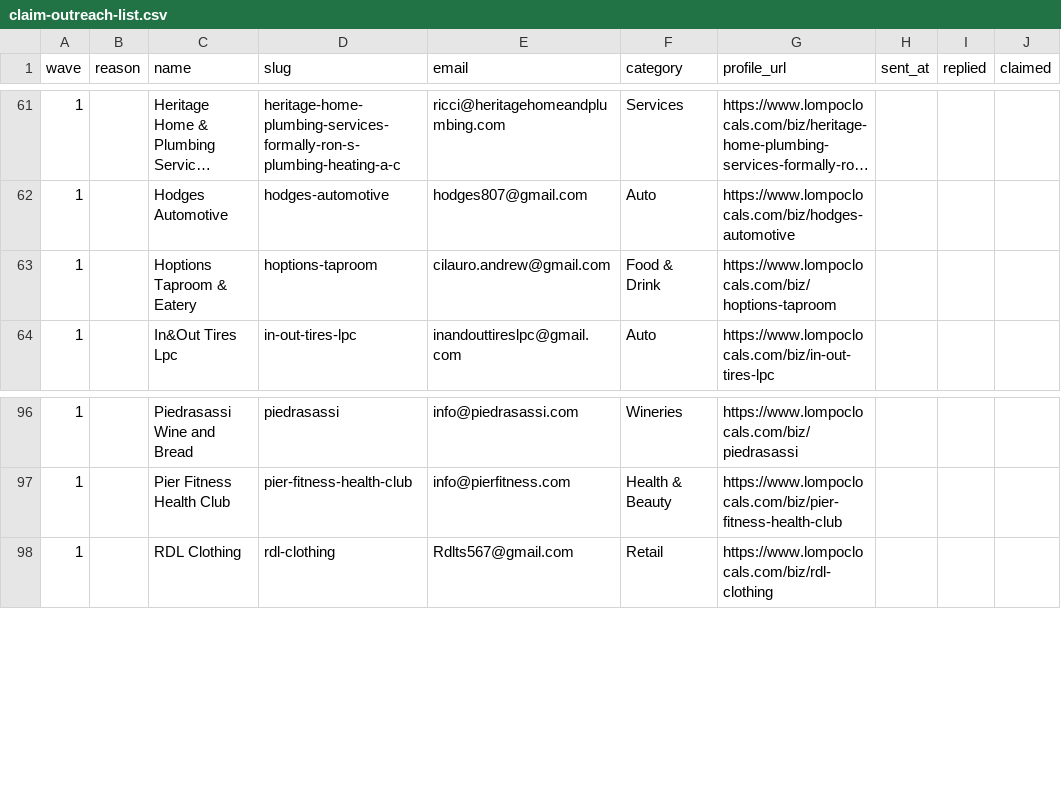
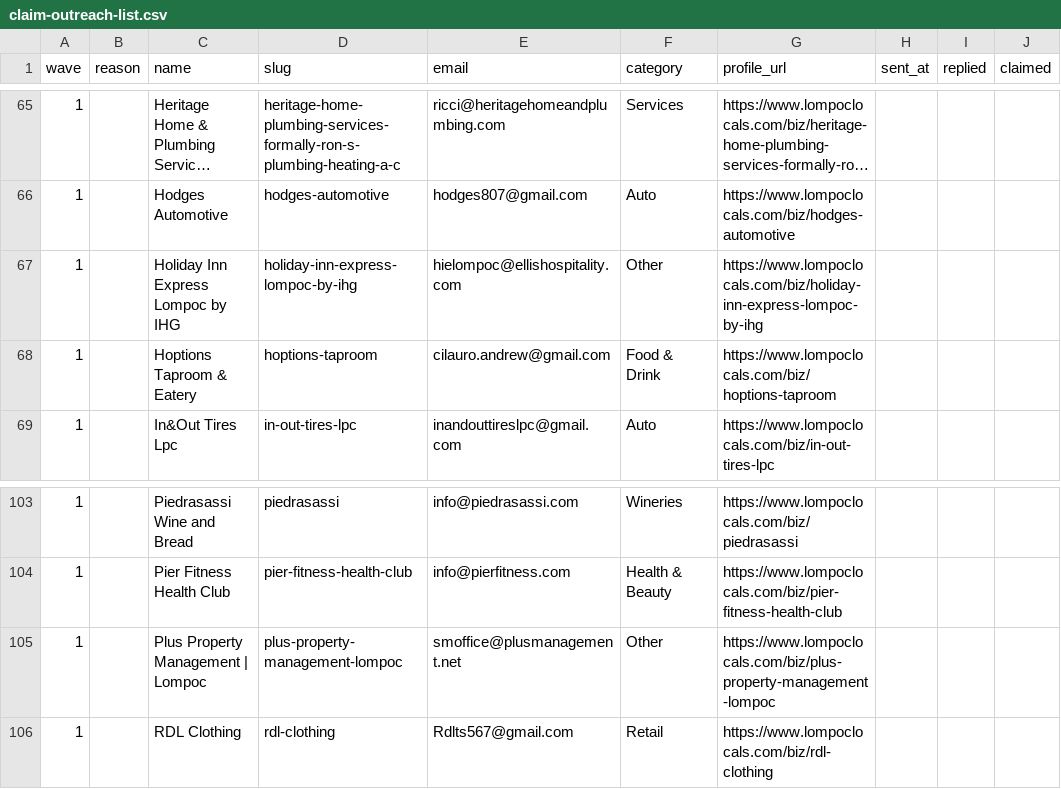
Before and after one commit to Kreatipworld/lompoc-deals, a CSV file: docs/marketing/claim-outreach-list.csv, drawn as a sheet; only a part is shown, gaps mark what is left out; long unchanged cells end in …; the diff covers the shown part only.

```diff
--- a/docs/marketing/claim-outreach-list.csv
+++ b/docs/marketing/claim-outreach-list.csv
@@ -62,2 +66,3 @@ wave,reason,name,slug,email,category,profile_url,sent_at,replied,claimed
 1,,Hodges Automotive,hodges-automotive,hodges807@gmail.com,Auto,https://www.lompoclocals.com/biz/hodges-automotive,,,
+1,,Holiday Inn Express Lompoc by IHG,holiday-inn-express-lompoc-by-ihg,hielompoc@ellishospitality.com,Other,https://www.lompoclocals.com/biz/holiday-inn-express-lompoc-by-ihg,,,
 1,,Hoptions Taproom & Eatery,hoptions-taproom,cilauro.andrew@gmail.com,Food & Drink,https://www.lompoclocals.com/biz/hoptions-taproom,,,
@@ -97,2 +104,3 @@ wave,reason,name,slug,email,category,profile_url,sent_at,replied,claimed
 1,,Pier Fitness Health Club,pier-fitness-health-club,info@pierfitness.com,Health & Beauty,https://www.lompoclocals.com/biz/pier-fitness-health-club,,,
+1,,Plus Property Management | Lompoc,plus-property-management-lompoc,smoffice@plusmanagement.net,Other,https://www.lompoclocals.com/biz/plus-property-management-lompoc,,,
 1,,RDL Clothing,rdl-clothing,Rdlts567@gmail.com,Retail,https://www.lompoclocals.com/biz/rdl-clothing,,,
```
Also changed, not shown: 8 added rows elsewhere in this file, 1 other file.
